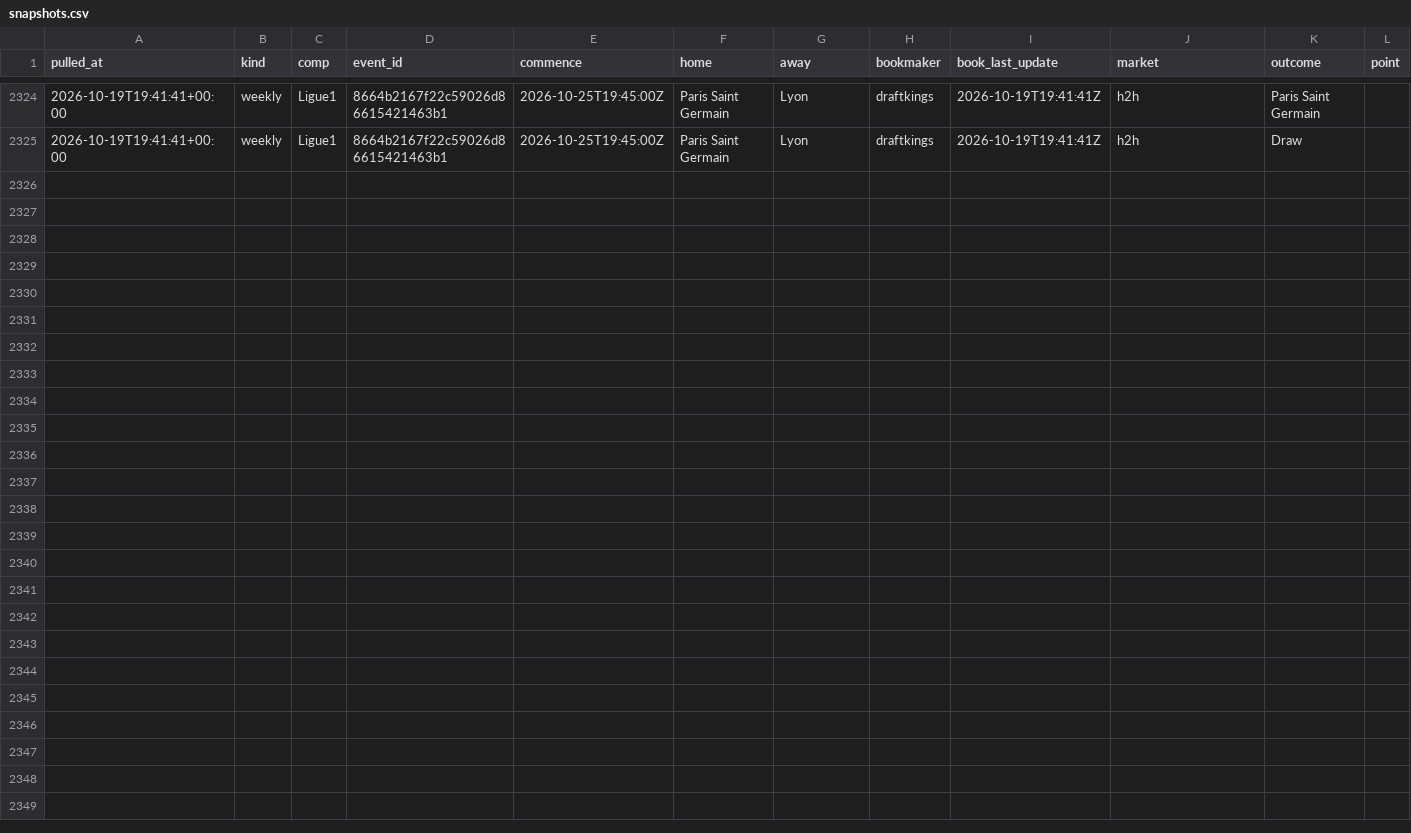
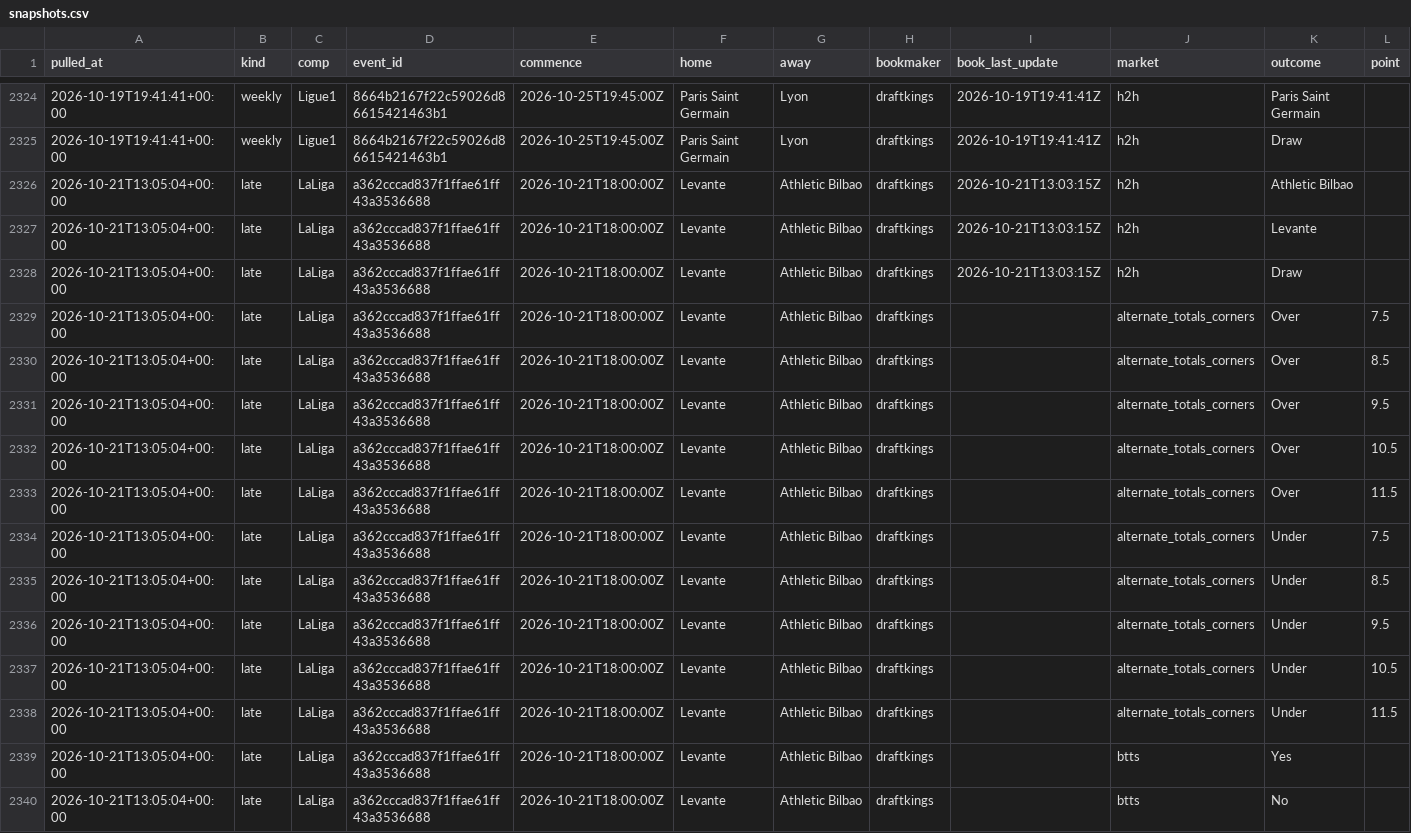
Before and after one commit to alcadiomontes03/match-engine-odds, a CSV file: data/odds/snapshots.csv, drawn as a sheet; only a part is shown, gaps mark what is left out; rows hold the shown columns only; the diff names each change by its address in the sheet, - before the commit and + after, or states it on an @@ line.

```diff
--- a/data/odds/snapshots.csv
+++ b/data/odds/snapshots.csv
+row 2326: 2026-10-21T13:05:04+00:00 | late | LaLiga | a362cccad837f1ffae61ff43a3536688 | 2026-10-21T18:00:00Z | Levante | Athletic Bilbao | draftkings | 2026-10-21T13:03:15Z | h2h | Athletic Bilbao
+row 2327: 2026-10-21T13:05:04+00:00 | late | LaLiga | a362cccad837f1ffae61ff43a3536688 | 2026-10-21T18:00:00Z | Levante | Athletic Bilbao | draftkings | 2026-10-21T13:03:15Z | h2h | Levante
+row 2328: 2026-10-21T13:05:04+00:00 | late | LaLiga | a362cccad837f1ffae61ff43a3536688 | 2026-10-21T18:00:00Z | Levante | Athletic Bilbao | draftkings | 2026-10-21T13:03:15Z | h2h | Draw
+row 2329: 2026-10-21T13:05:04+00:00 | late | LaLiga | a362cccad837f1ffae61ff43a3536688 | 2026-10-21T18:00:00Z | Levante | Athletic Bilbao | draftkings |  | alternate_totals_corners | Over | 7.5
+row 2330: 2026-10-21T13:05:04+00:00 | late | LaLiga | a362cccad837f1ffae61ff43a3536688 | 2026-10-21T18:00:00Z | Levante | Athletic Bilbao | draftkings |  | alternate_totals_corners | Over | 8.5
+row 2331: 2026-10-21T13:05:04+00:00 | late | LaLiga | a362cccad837f1ffae61ff43a3536688 | 2026-10-21T18:00:00Z | Levante | Athletic Bilbao | draftkings |  | alternate_totals_corners | Over | 9.5
+row 2332: 2026-10-21T13:05:04+00:00 | late | LaLiga | a362cccad837f1ffae61ff43a3536688 | 2026-10-21T18:00:00Z | Levante | Athletic Bilbao | draftkings |  | alternate_totals_corners | Over | 10.5
+row 2333: 2026-10-21T13:05:04+00:00 | late | LaLiga | a362cccad837f1ffae61ff43a3536688 | 2026-10-21T18:00:00Z | Levante | Athletic Bilbao | draftkings |  | alternate_totals_corners | Over | 11.5
+row 2334: 2026-10-21T13:05:04+00:00 | late | LaLiga | a362cccad837f1ffae61ff43a3536688 | 2026-10-21T18:00:00Z | Levante | Athletic Bilbao | draftkings |  | alternate_totals_corners | Under | 7.5
+row 2335: 2026-10-21T13:05:04+00:00 | late | LaLiga | a362cccad837f1ffae61ff43a3536688 | 2026-10-21T18:00:00Z | Levante | Athletic Bilbao | draftkings |  | alternate_totals_corners | Under | 8.5
+row 2336: 2026-10-21T13:05:04+00:00 | late | LaLiga | a362cccad837f1ffae61ff43a3536688 | 2026-10-21T18:00:00Z | Levante | Athletic Bilbao | draftkings |  | alternate_totals_corners | Under | 9.5
+row 2337: 2026-10-21T13:05:04+00:00 | late | LaLiga | a362cccad837f1ffae61ff43a3536688 | 2026-10-21T18:00:00Z | Levante | Athletic Bilbao | draftkings |  | alternate_totals_corners | Under | 10.5
+row 2338: 2026-10-21T13:05:04+00:00 | late | LaLiga | a362cccad837f1ffae61ff43a3536688 | 2026-10-21T18:00:00Z | Levante | Athletic Bilbao | draftkings |  | alternate_totals_corners | Under | 11.5
+row 2339: 2026-10-21T13:05:04+00:00 | late | LaLiga | a362cccad837f1ffae61ff43a3536688 | 2026-10-21T18:00:00Z | Levante | Athletic Bilbao | draftkings |  | btts | Yes
+row 2340: 2026-10-21T13:05:04+00:00 | late | LaLiga | a362cccad837f1ffae61ff43a3536688 | 2026-10-21T18:00:00Z | Levante | Athletic Bilbao | draftkings |  | btts | No
```
Also changed, not shown: data/odds/quota.csv, 5 other files.
